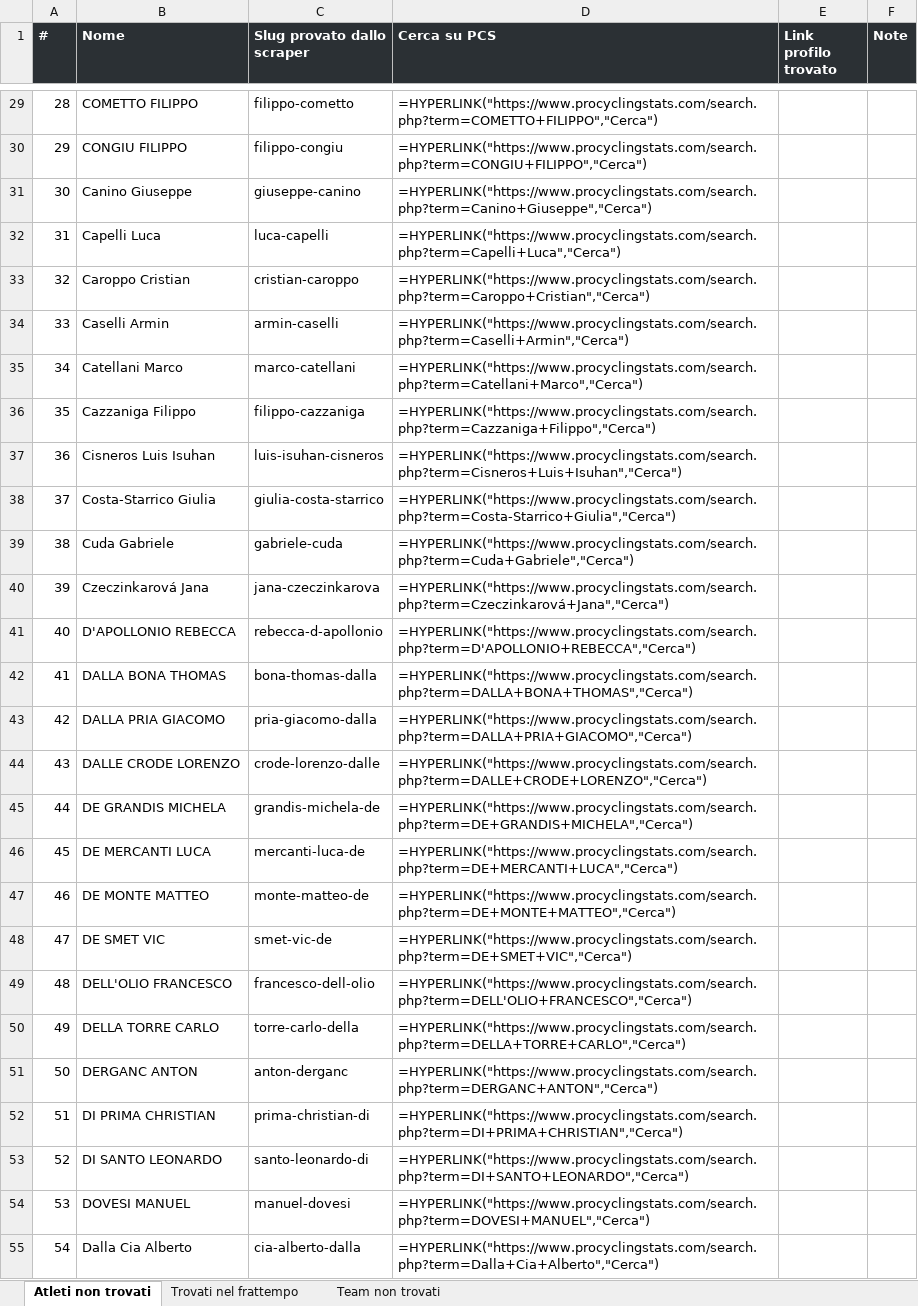
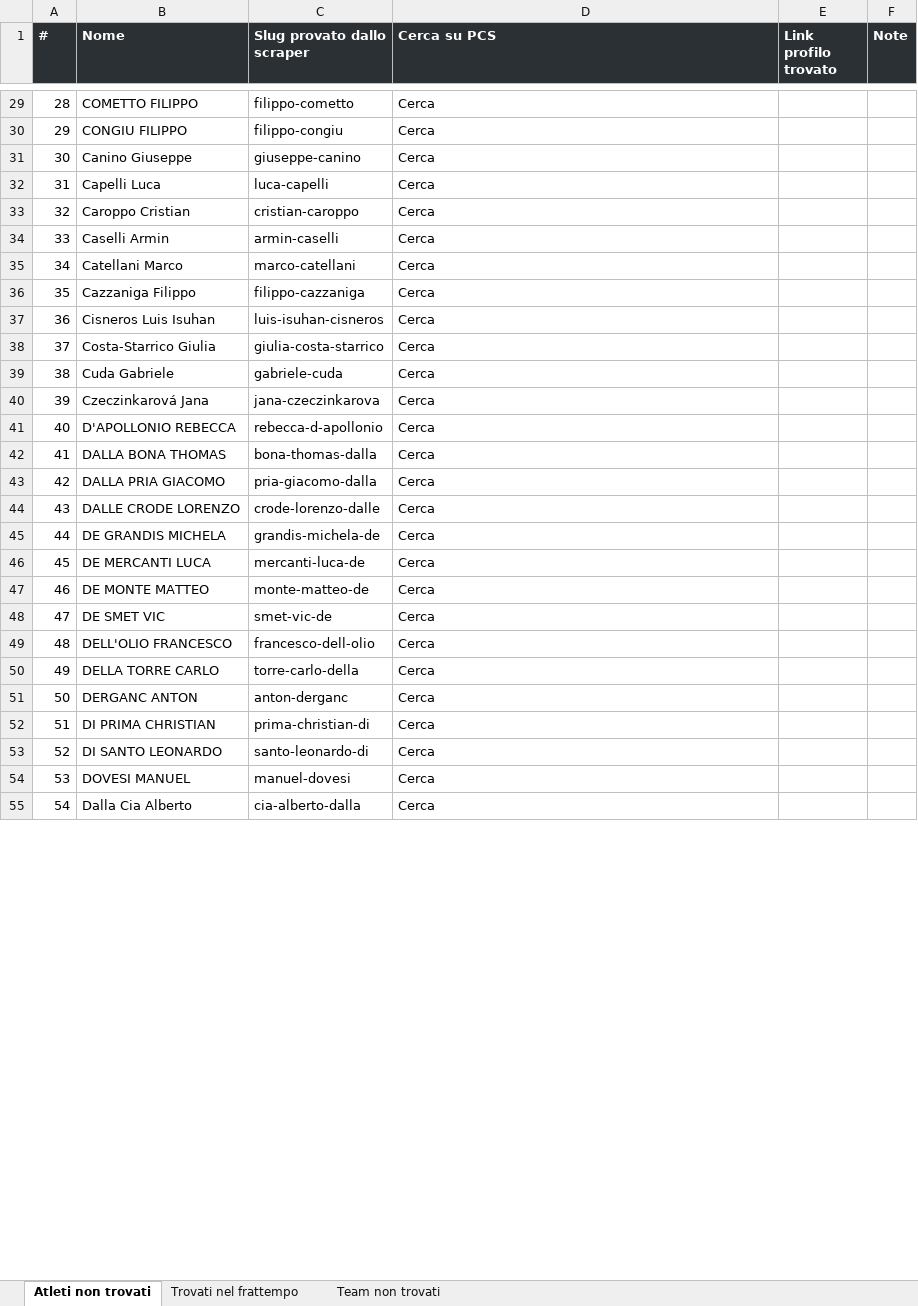
Before and after one commit to Vezz90/italiacrit, an Excel workbook: atleti_non_trovati_pcs_v3.xlsx, sheet Atleti non trovati, drawn as a sheet; only a part is shown, gaps mark what is left out; values as stored, in another font and other column widths than the file's, no borders; formulas without a stored value are shown as written; the diff covers the shown part only; the diff names each change by its address in the sheet, - before the commit and + after, or states it on an @@ line.

```diff
--- a/atleti_non_trovati_pcs_v3.xlsx (sheet Atleti non trovati)
+++ b/atleti_non_trovati_pcs_v3.xlsx (sheet Atleti non trovati)
-D29 (Cerca su PCS): =HYPERLINK("https://www.procyclingstats.com/search.php?term=COMETTO+FILIPPO","Cerca")
+D29 (Cerca su PCS): Cerca
-D30 (Cerca su PCS): =HYPERLINK("https://www.procyclingstats.com/search.php?term=CONGIU+FILIPPO","Cerca")
+D30 (Cerca su PCS): Cerca
-D31 (Cerca su PCS): =HYPERLINK("https://www.procyclingstats.com/search.php?term=Canino+Giuseppe","Cerca")
+D31 (Cerca su PCS): Cerca
-D32 (Cerca su PCS): =HYPERLINK("https://www.procyclingstats.com/search.php?term=Capelli+Luca","Cerca")
+D32 (Cerca su PCS): Cerca
-D33 (Cerca su PCS): =HYPERLINK("https://www.procyclingstats.com/search.php?term=Caroppo+Cristian","Cerca")
+D33 (Cerca su PCS): Cerca
-D34 (Cerca su PCS): =HYPERLINK("https://www.procyclingstats.com/search.php?term=Caselli+Armin","Cerca")
+D34 (Cerca su PCS): Cerca
-D35 (Cerca su PCS): =HYPERLINK("https://www.procyclingstats.com/search.php?term=Catellani+Marco","Cerca")
+D35 (Cerca su PCS): Cerca
-D36 (Cerca su PCS): =HYPERLINK("https://www.procyclingstats.com/search.php?term=Cazzaniga+Filippo","Cerca")
+D36 (Cerca su PCS): Cerca
-D37 (Cerca su PCS): =HYPERLINK("https://www.procyclingstats.com/search.php?term=Cisneros+Luis+Isuhan","Cerca")
+D37 (Cerca su PCS): Cerca
-D38 (Cerca su PCS): =HYPERLINK("https://www.procyclingstats.com/search.php?term=Costa-Starrico+Giulia","Cerca")
+D38 (Cerca su PCS): Cerca
-D39 (Cerca su PCS): =HYPERLINK("https://www.procyclingstats.com/search.php?term=Cuda+Gabriele","Cerca")
+D39 (Cerca su PCS): Cerca
-D40 (Cerca su PCS): =HYPERLINK("https://www.procyclingstats.com/search.php?term=Czeczinkarová+Jana","Cerca")
+D40 (Cerca su PCS): Cerca
-D41 (Cerca su PCS): =HYPERLINK("https://www.procyclingstats.com/search.php?term=D'APOLLONIO+REBECCA","Cerca")
+D41 (Cerca su PCS): Cerca
-D42 (Cerca su PCS): =HYPERLINK("https://www.procyclingstats.com/search.php?term=DALLA+BONA+THOMAS","Cerca")
+D42 (Cerca su PCS): Cerca
-D43 (Cerca su PCS): =HYPERLINK("https://www.procyclingstats.com/search.php?term=DALLA+PRIA+GIACOMO","Cerca")
+D43 (Cerca su PCS): Cerca
-D44 (Cerca su PCS): =HYPERLINK("https://www.procyclingstats.com/search.php?term=DALLE+CRODE+LORENZO","Cerca")
+D44 (Cerca su PCS): Cerca
-D45 (Cerca su PCS): =HYPERLINK("https://www.procyclingstats.com/search.php?term=DE+GRANDIS+MICHELA","Cerca")
+D45 (Cerca su PCS): Cerca
-D46 (Cerca su PCS): =HYPERLINK("https://www.procyclingstats.com/search.php?term=DE+MERCANTI+LUCA","Cerca")
+D46 (Cerca su PCS): Cerca
-D47 (Cerca su PCS): =HYPERLINK("https://www.procyclingstats.com/search.php?term=DE+MONTE+MATTEO","Cerca")
+D47 (Cerca su PCS): Cerca
-D48 (Cerca su PCS): =HYPERLINK("https://www.procyclingstats.com/search.php?term=DE+SMET+VIC","Cerca")
+D48 (Cerca su PCS): Cerca
-D49 (Cerca su PCS): =HYPERLINK("https://www.procyclingstats.com/search.php?term=DELL'OLIO+FRANCESCO","Cerca")
+D49 (Cerca su PCS): Cerca
-D50 (Cerca su PCS): =HYPERLINK("https://www.procyclingstats.com/search.php?term=DELLA+TORRE+CARLO","Cerca")
+D50 (Cerca su PCS): Cerca
-D51 (Cerca su PCS): =HYPERLINK("https://www.procyclingstats.com/search.php?term=DERGANC+ANTON","Cerca")
+D51 (Cerca su PCS): Cerca
-D52 (Cerca su PCS): =HYPERLINK("https://www.procyclingstats.com/search.php?term=DI+PRIMA+CHRISTIAN","Cerca")
+D52 (Cerca su PCS): Cerca
-D53 (Cerca su PCS): =HYPERLINK("https://www.procyclingstats.com/search.php?term=DI+SANTO+LEONARDO","Cerca")
+D53 (Cerca su PCS): Cerca
-D54 (Cerca su PCS): =HYPERLINK("https://www.procyclingstats.com/search.php?term=DOVESI+MANUEL","Cerca")
+D54 (Cerca su PCS): Cerca
-D55 (Cerca su PCS): =HYPERLINK("https://www.procyclingstats.com/search.php?term=Dalla+Cia+Alberto","Cerca")
+D55 (Cerca su PCS): Cerca
```
Also changed, not shown: 195 edited cells elsewhere in this sheet, sheet Team non trovati, atleti_non_trovati_pcs_v2.xlsx, 4 other files.
